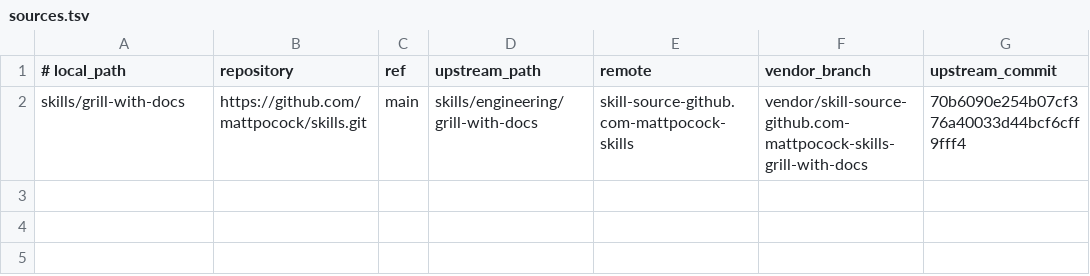
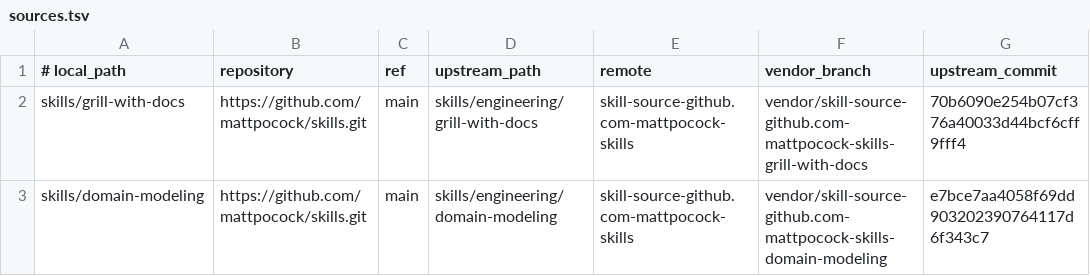
Before and after one commit to jupmoreno/skillset, a TSV file: .skillset/sources.tsv, drawn as a sheet.

Commit message:
Track domain-modeling upstream source

```diff
--- a/.skillset/sources.tsv
+++ b/.skillset/sources.tsv
@@ -2 +2,2 @@
 skills/grill-with-docs	https://github.com/mattpocock/skills.git	main	skills/engineering/grill-with-docs	skill-source-github.com-mattpocock-skills	vendor/skill-source-github.com-mattpocock-skills-grill-with-docs	70b6090e254b07cf376a40033d44bcf6cff9fff4
+skills/domain-modeling	https://github.com/mattpocock/skills.git	main	skills/engineering/domain-modeling	skill-source-github.com-mattpocock-skills	vendor/skill-source-github.com-mattpocock-skills-domain-modeling	e7bce7aa4058f69dd903202390764117d6f343c7
```
